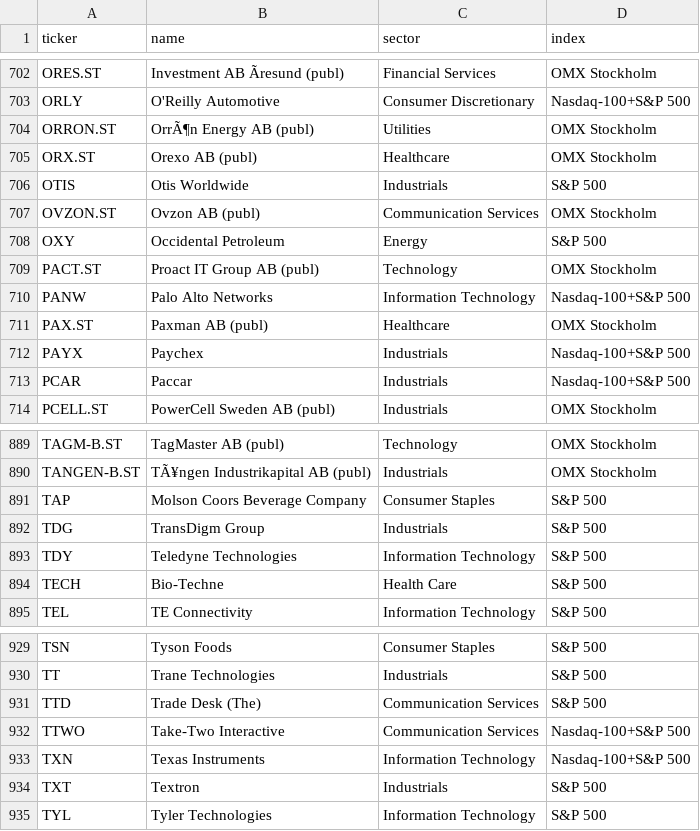
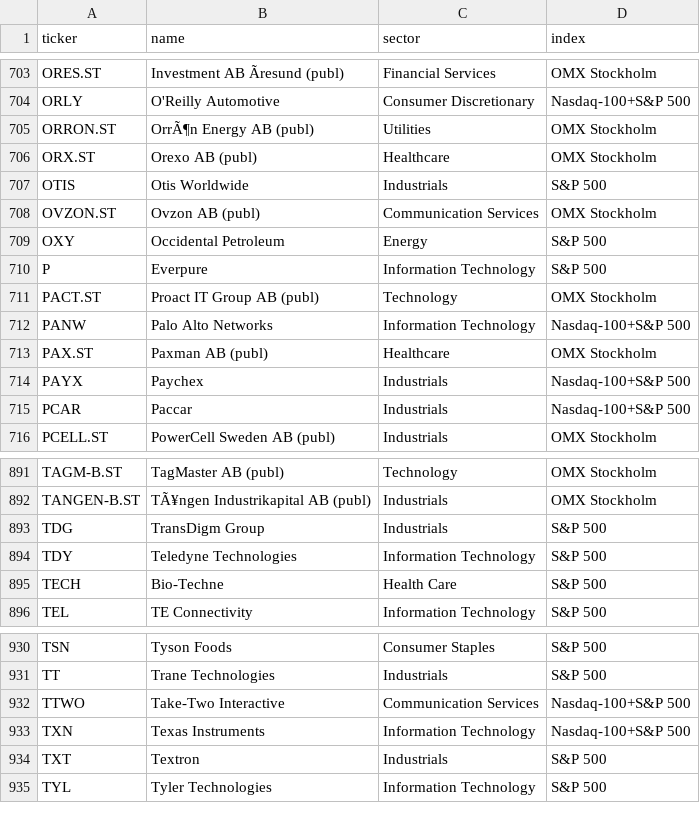
Before and after one commit to BenganTempest/Veloslimwhite, a CSV file: data/universe.csv, drawn as a sheet; only a part is shown, gaps mark what is left out; the diff covers the shown part only.

```diff
--- a/data/universe.csv
+++ b/data/universe.csv
@@ -708,2 +709,3 @@ OVZON.ST,Ovzon AB (publ),Communication Services,OMX Stockholm
 OXY,Occidental Petroleum,Energy,S&P 500
+P,Everpure,Information Technology,S&P 500
 PACT.ST,Proact IT Group AB (publ),Technology,OMX Stockholm
@@ -890,3 +892,2 @@ TAGM-B.ST,TagMaster AB (publ),Technology,OMX Stockholm
 TANGEN-B.ST,TÃ¥ngen Industrikapital AB (publ),Industrials,OMX Stockholm
-TAP,Molson Coors Beverage Company,Consumer Staples,S&P 500
 TDG,TransDigm Group,Industrials,S&P 500
@@ -930,3 +931,2 @@ TSN,Tyson Foods,Consumer Staples,S&P 500
 TT,Trane Technologies,Industrials,S&P 500
-TTD,Trade Desk (The),Communication Services,S&P 500
 TTWO,Take-Two Interactive,Communication Services,Nasdaq-100+S&P 500
```
Also changed, not shown: 3 added rows and 2 removed rows elsewhere in this file, data/history.csv, 1 other file.
